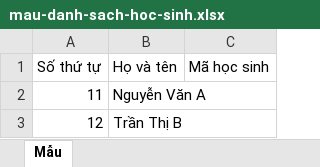
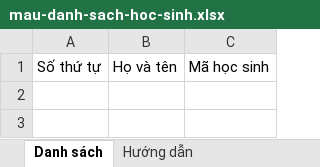
Before and after one commit to anhphong1110/class-management, an Excel workbook: public/mau/mau-danh-sach-hoc-sinh.xlsx, sheet Danh sách, drawn as a sheet; values as stored, in another font and other column widths than the file's, no borders; the diff names each change by its address in the sheet, - before the commit and + after, or states it on an @@ line.

```diff
--- a/public/mau/mau-danh-sach-hoc-sinh.xlsx (sheet Danh sách)
+++ b/public/mau/mau-danh-sach-hoc-sinh.xlsx (sheet Danh sách)
-sheet tab: Mẫu
+sheet tab: Danh sách
+sheet tab: Hướng dẫn
-row 2: 11 | Nguyễn Văn A
-row 3: 12 | Trần Thị B
```
Also changed, not shown: 22 other files.
